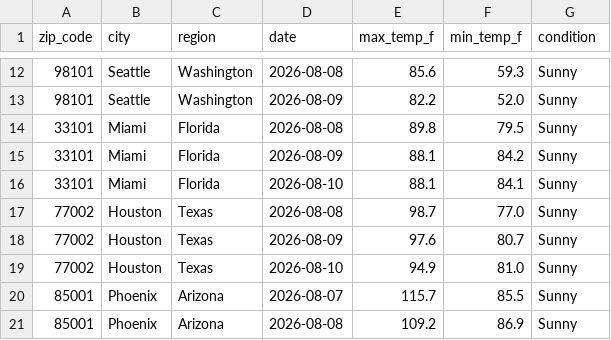
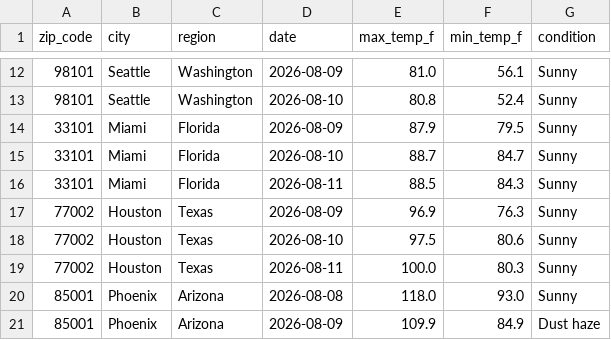
Before and after one commit to ajschoolcraft/weather-api-pipeline, a CSV file: weather_data.csv, drawn as a sheet; only a part is shown, gaps mark what is left out; the diff covers the shown part only.

```diff
--- a/weather_data.csv
+++ b/weather_data.csv
@@ -12,10 +12,10 @@ zip_code,city,region,date,max_temp_f,min_temp_f,condition
-98101,Seattle,Washington,2026-08-08,85.6,59.3,Sunny
-98101,Seattle,Washington,2026-08-09,82.2,52.0,Sunny
-33101,Miami,Florida,2026-08-08,89.8,79.5,Sunny
-33101,Miami,Florida,2026-08-09,88.1,84.2,Sunny
-33101,Miami,Florida,2026-08-10,88.1,84.1,Sunny
-77002,Houston,Texas,2026-08-08,98.7,77.0,Sunny
-77002,Houston,Texas,2026-08-09,97.6,80.7,Sunny
-77002,Houston,Texas,2026-08-10,94.9,81.0,Sunny
-85001,Phoenix,Arizona,2026-08-07,115.7,85.5,Sunny
-85001,Phoenix,Arizona,2026-08-08,109.2,86.9,Sunny
+98101,Seattle,Washington,2026-08-09,81.0,56.1,Sunny
+98101,Seattle,Washington,2026-08-10,80.8,52.4,Sunny
+33101,Miami,Florida,2026-08-09,87.9,79.5,Sunny
+33101,Miami,Florida,2026-08-10,88.7,84.7,Sunny
+33101,Miami,Florida,2026-08-11,88.5,84.3,Sunny
+77002,Houston,Texas,2026-08-09,96.9,76.3,Sunny
+77002,Houston,Texas,2026-08-10,97.5,80.6,Sunny
+77002,Houston,Texas,2026-08-11,100.0,80.3,Sunny
+85001,Phoenix,Arizona,2026-08-08,118.0,93.0,Sunny
+85001,Phoenix,Arizona,2026-08-09,109.9,84.9,Dust haze
```
Also changed, not shown: 153 edited cells elsewhere in this file.
